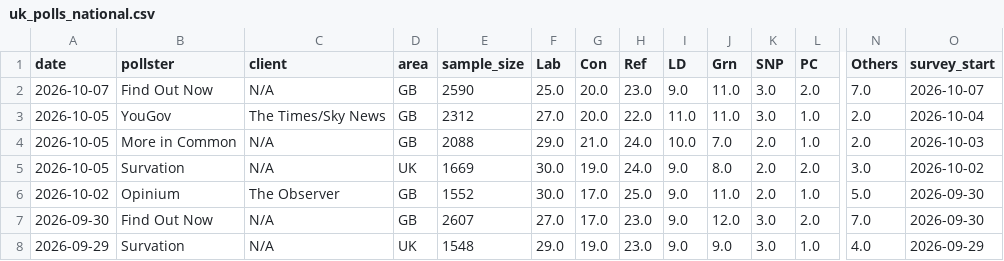
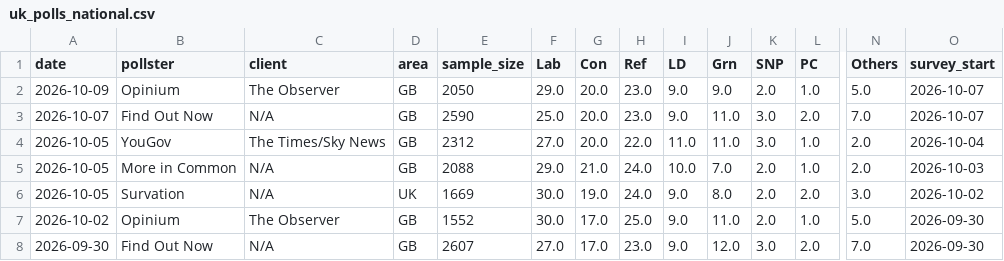
Before and after one commit to agoldhammer/UKPolls, a CSV file: data/uk_polls_national.csv, drawn as a sheet; only a part is shown, gaps mark what is left out; the shorter side is filled out with more unchanged rows; rows hold the shown columns only; the diff names each change by its address in the sheet, - before the commit and + after, or states it on an @@ line.

```diff
--- a/data/uk_polls_national.csv
+++ b/data/uk_polls_national.csv
+row 2: 2026-10-09 | Opinium | The Observer | GB | 2050 | 29.0 | 20.0 | 23.0 | 9.0 | 9.0 | 2.0 | 1.0 | 5.0 | 2026-10-07
```
Also changed, not shown: 4 other files.
